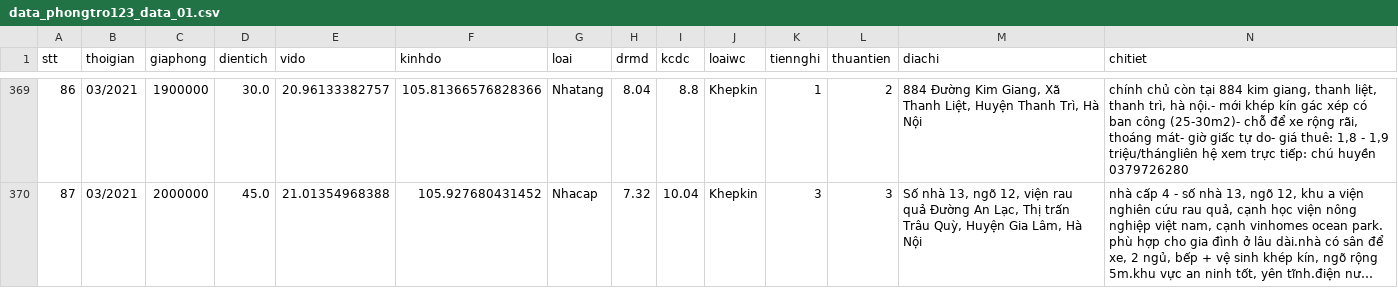
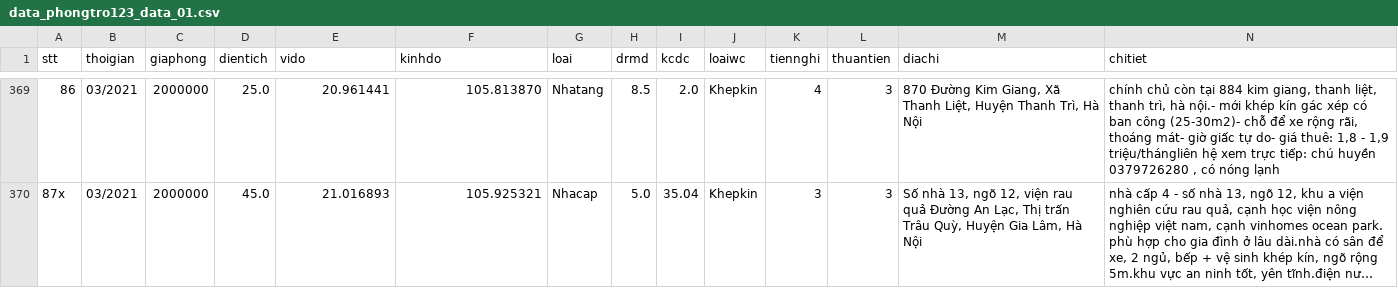
Before and after one commit to DesertFoxee/ai_room_price_prediction, a CSV file: datas_sweep/data_pre/data_train/data_phongtro123_data_01.csv, drawn as a sheet; only a part is shown, gaps mark what is left out; long unchanged cells end in …; the diff covers the shown part only; the diff names each change by its address in the sheet, - before the commit and + after, or states it on an @@ line.

```diff
--- a/datas_sweep/data_pre/data_train/data_phongtro123_data_01.csv
+++ b/datas_sweep/data_pre/data_train/data_phongtro123_data_01.csv
-C369 (giaphong): 1900000
+C369 (giaphong): 2000000
-D369 (dientich): 30.0
+D369 (dientich): 25.0
-E369 (vido): 20.96133382757
+E369 (vido): 20.961441
-F369 (kinhdo): 105.81366576828366
+F369 (kinhdo): 105.813870
-H369 (drmd): 8.04
+H369 (drmd): 8.5
-I369 (kcdc): 8.8
+I369 (kcdc): 2.0
-K369 (tiennghi): 1
+K369 (tiennghi): 4
-L369 (thuantien): 2
+L369 (thuantien): 3
-M369 (diachi): 884 Đường Kim…
+M369 (diachi): 870 Đường Kim…
-N369 (chitiet): …huyền 0379726280
+N369 (chitiet): …huyền 0379726280 , có nóng lạnh
-A370 (stt): 87
+A370 (stt): 87x
-E370 (vido): 21.01354968388
+E370 (vido): 21.016893
-F370 (kinhdo): 105.927680431452
+F370 (kinhdo): 105.925321
-H370 (drmd): 7.32
+H370 (drmd): 5.0
-I370 (kcdc): 10.04
+I370 (kcdc): 35.04
```
Also changed, not shown: 33 edited cells elsewhere in this file, 1 other file.
